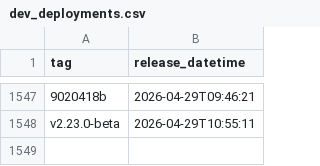
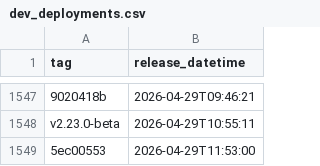
Before and after one commit to uk-gov-mirror/nhsdigital.eps-prescription-tracker-ui, a CSV file: _data/dev_deployments.csv, drawn as a sheet; only a part is shown, gaps mark what is left out; the diff names each change by its address in the sheet, - before the commit and + after, or states it on an @@ line.

```diff
--- a/_data/dev_deployments.csv
+++ b/_data/dev_deployments.csv
+row 1549: 5ec00553 | 2026-04-29T11:53:00
```
Also changed, not shown: 1 other file.
